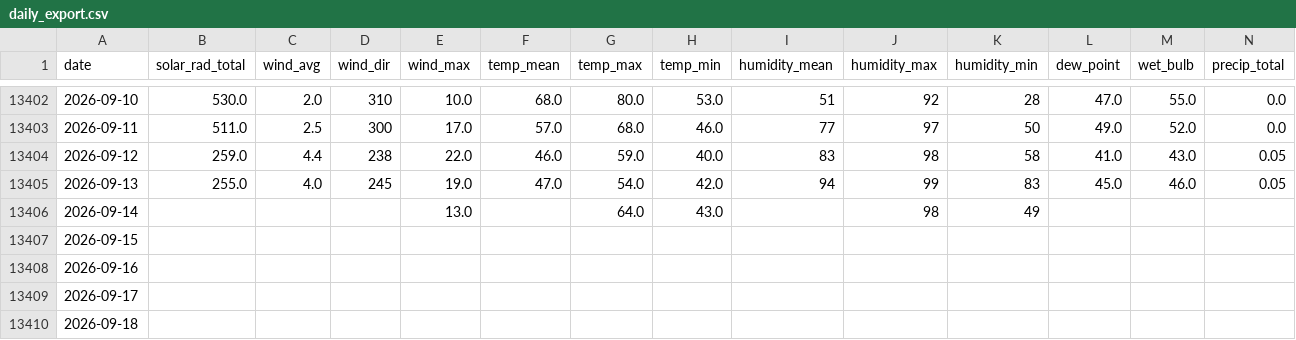
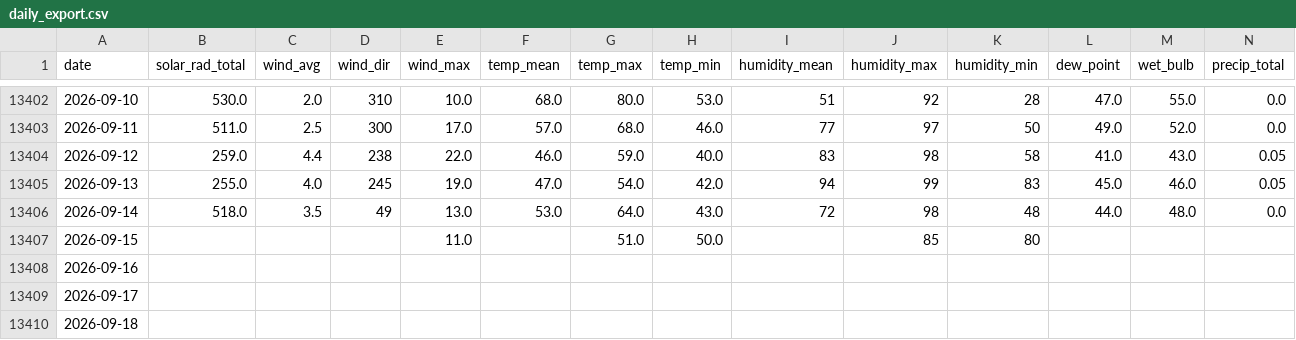
Before and after one commit to silverbutte/weather-data, a CSV file: daily_export.csv, drawn as a sheet; only a part is shown, gaps mark what is left out.

Commit message:
Auto-update daily_export.csv

```diff
--- a/daily_export.csv
+++ b/daily_export.csv
@@ -13405,4 +13405,4 @@ date,solar_rad_total,wind_avg,wind_dir,wind_max,temp_mean,temp_max,temp_min,humi
 2026-09-13,255.0,4.0,245,19.0,47.0,54.0,42.0,94,99,83,45.0,46.0,0.05
-2026-09-14,,,,13.0,,64.0,43.0,,98,49,,,
-2026-09-15,,,,,,,,,,,,,
+2026-09-14,518.0,3.5,49,13.0,53.0,64.0,43.0,72,98,48,44.0,48.0,0.0
+2026-09-15,,,,11.0,,51.0,50.0,,85,80,,,
 2026-09-16,,,,,,,,,,,,,
```
